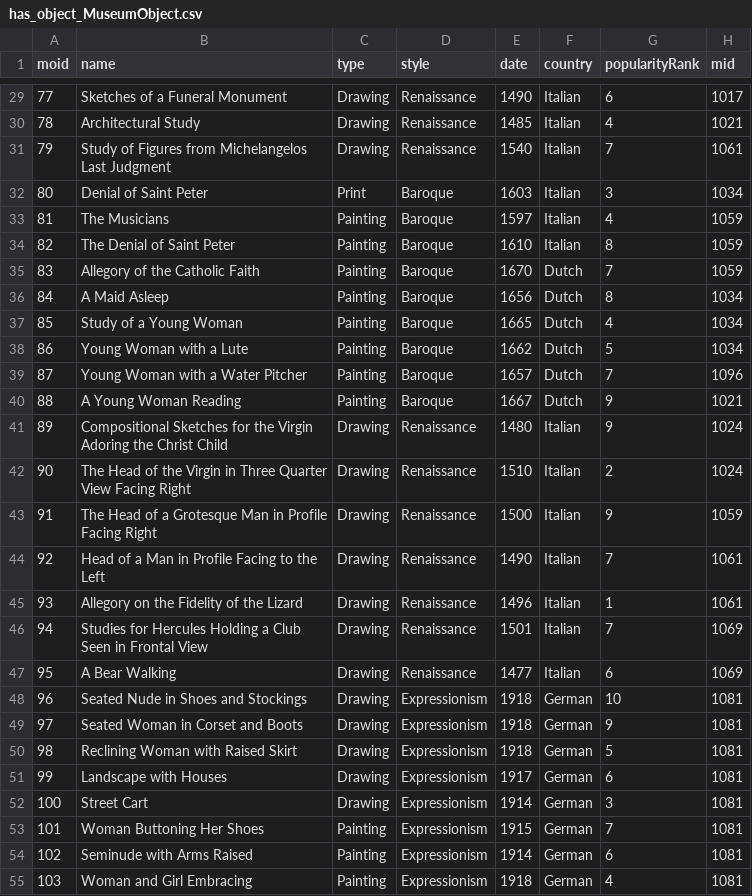
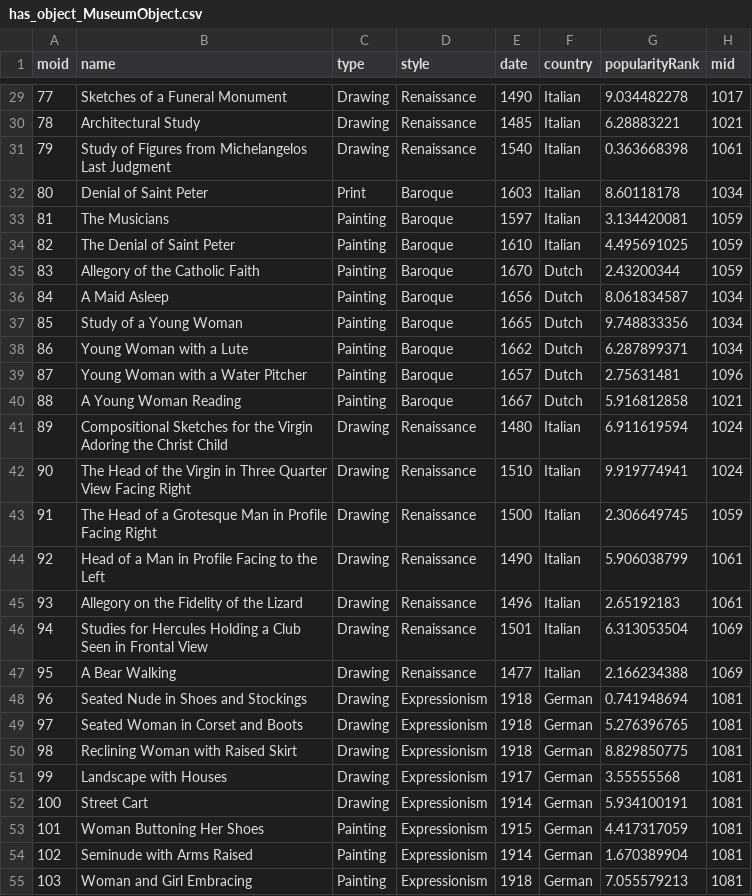
Before and after one commit to ai223/CS-GY_6083_final_project_culture, a CSV file: main/has_object_MuseumObject.csv, drawn as a sheet; only a part is shown, gaps mark what is left out; the diff covers the shown part only.

```diff
--- a/main/has_object_MuseumObject.csv
+++ b/main/has_object_MuseumObject.csv
@@ -29,27 +29,27 @@ moid,name,type,style,date,country,popularityRank,mid
-77,Sketches of a Funeral Monument,Drawing,Renaissance,1490,Italian,6,1017
-78,Architectural Study,Drawing,Renaissance,1485,Italian,4,1021
-79,Study of Figures from Michelangelos Last Judgment,Drawing,Renaissance,1540,Italian,7,1061
-80,Denial of Saint Peter,Print,Baroque,1603,Italian,3,1034
-81,The Musicians,Painting,Baroque,1597,Italian,4,1059
-82,The Denial of Saint Peter,Painting,Baroque,1610,Italian,8,1059
-83,Allegory of the Catholic Faith,Painting,Baroque,1670,Dutch,7,1059
-84,A Maid Asleep,Painting,Baroque,1656,Dutch,8,1034
-85,Study of a Young Woman,Painting,Baroque,1665,Dutch,4,1034
-86,Young Woman with a Lute,Painting,Baroque,1662,Dutch,5,1034
-87,Young Woman with a Water Pitcher,Painting,Baroque,1657,Dutch,7,1096
-88,A Young Woman Reading,Painting,Baroque,1667,Dutch,9,1021
-89,Compositional Sketches for the Virgin Adoring the Christ Child,Drawing,Renaissance,1480,Italian,9,1024
-90,The Head of the Virgin in Three Quarter View Facing Right,Drawing,Renaissance,1510,Italian,2,1024
-91,The Head of a Grotesque Man in Profile Facing Right,Drawing,Renaissance,1500,Italian,9,1059
-92,Head of a Man in Profile Facing to the Left,Drawing,Renaissance,1490,Italian,7,1061
-93,Allegory on the Fidelity of the Lizard,Drawing,Renaissance,1496,Italian,1,1061
-94,Studies for Hercules Holding a Club Seen in Frontal View,Drawing,Renaissance,1501,Italian,7,1069
-95,A Bear Walking,Drawing,Renaissance,1477,Italian,6,1069
-96,Seated Nude in Shoes and Stockings,Drawing,Expressionism,1918,German,10,1081
-97,Seated Woman in Corset and Boots,Drawing,Expressionism,1918,German,9,1081
-98,Reclining Woman with Raised Skirt,Drawing,Expressionism,1918,German,5,1081
-99,Landscape with Houses,Drawing,Expressionism,1917,German,6,1081
-100,Street Cart,Drawing,Expressionism,1914,German,3,1081
-101,Woman Buttoning Her Shoes,Painting,Expressionism,1915,German,7,1081
-102,Seminude with Arms Raised,Painting,Expressionism,1914,German,6,1081
-103,Woman and Girl Embracing,Painting,Expressionism,1918,German,4,1081
+77,Sketches of a Funeral Monument,Drawing,Renaissance,1490,Italian,9.034482278,1017
+78,Architectural Study,Drawing,Renaissance,1485,Italian,6.28883221,1021
+79,Study of Figures from Michelangelos Last Judgment,Drawing,Renaissance,1540,Italian,0.363668398,1061
+80,Denial of Saint Peter,Print,Baroque,1603,Italian,8.60118178,1034
+81,The Musicians,Painting,Baroque,1597,Italian,3.134420081,1059
+82,The Denial of Saint Peter,Painting,Baroque,1610,Italian,4.495691025,1059
+83,Allegory of the Catholic Faith,Painting,Baroque,1670,Dutch,2.43200344,1059
+84,A Maid Asleep,Painting,Baroque,1656,Dutch,8.061834587,1034
+85,Study of a Young Woman,Painting,Baroque,1665,Dutch,9.748833356,1034
+86,Young Woman with a Lute,Painting,Baroque,1662,Dutch,6.287899371,1034
+87,Young Woman with a Water Pitcher,Painting,Baroque,1657,Dutch,2.75631481,1096
+88,A Young Woman Reading,Painting,Baroque,1667,Dutch,5.916812858,1021
+89,Compositional Sketches for the Virgin Adoring the Christ Child,Drawing,Renaissance,1480,Italian,6.911619594,1024
+90,The Head of the Virgin in Three Quarter View Facing Right,Drawing,Renaissance,1510,Italian,9.919774941,1024
+91,The Head of a Grotesque Man in Profile Facing Right,Drawing,Renaissance,1500,Italian,2.306649745,1059
+92,Head of a Man in Profile Facing to the Left,Drawing,Renaissance,1490,Italian,5.906038799,1061
+93,Allegory on the Fidelity of the Lizard,Drawing,Renaissance,1496,Italian,2.65192183,1061
+94,Studies for Hercules Holding a Club Seen in Frontal View,Drawing,Renaissance,1501,Italian,6.313053504,1069
+95,A Bear Walking,Drawing,Renaissance,1477,Italian,2.166234388,1069
+96,Seated Nude in Shoes and Stockings,Drawing,Expressionism,1918,German,0.741948694,1081
+97,Seated Woman in Corset and Boots,Drawing,Expressionism,1918,German,5.276396765,1081
+98,Reclining Woman with Raised Skirt,Drawing,Expressionism,1918,German,8.829850775,1081
+99,Landscape with Houses,Drawing,Expressionism,1917,German,3.55555568,1081
+100,Street Cart,Drawing,Expressionism,1914,German,5.934100191,1081
+101,Woman Buttoning Her Shoes,Painting,Expressionism,1915,German,4.417317059,1081
+102,Seminude with Arms Raised,Painting,Expressionism,1914,German,1.670389904,1081
+103,Woman and Girl Embracing,Painting,Expressionism,1918,German,7.055579213,1081
```
Also changed, not shown: 38 edited cells elsewhere in this file, 2 other files.
